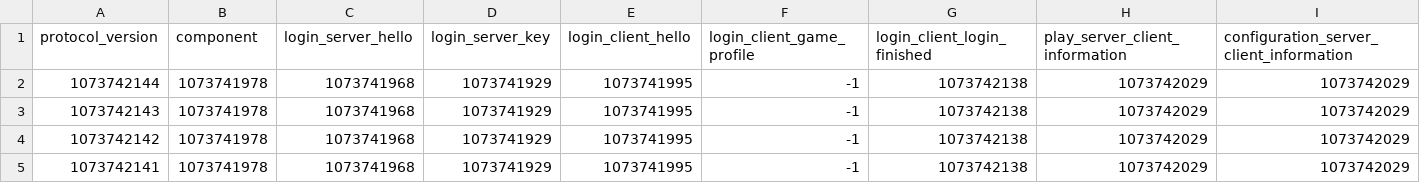
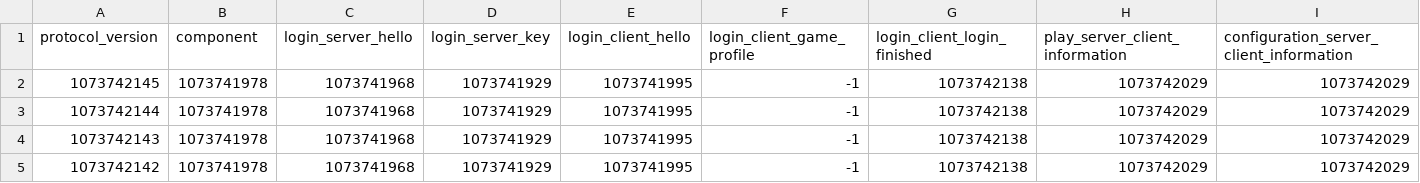
Before and after one commit to Nickid2018/MC_Protocol_Data, a CSV file: java_edition/packets.csv, drawn as a sheet; only a part is shown; the shorter side is filled out with more unchanged rows; rows hold the shown columns only; the diff names each change by its address in the sheet, - before the commit and + after, or states it on an @@ line.

```diff
--- a/java_edition/packets.csv
+++ b/java_edition/packets.csv
+row 2: 1073742145 | 1073741978 | 1073741968 | 1073741929 | 1073741995 | -1 | 1073742138 | 1073742029 | 1073742029
```
Also changed, not shown: java_edition/indexes.csv, 1 other file.
